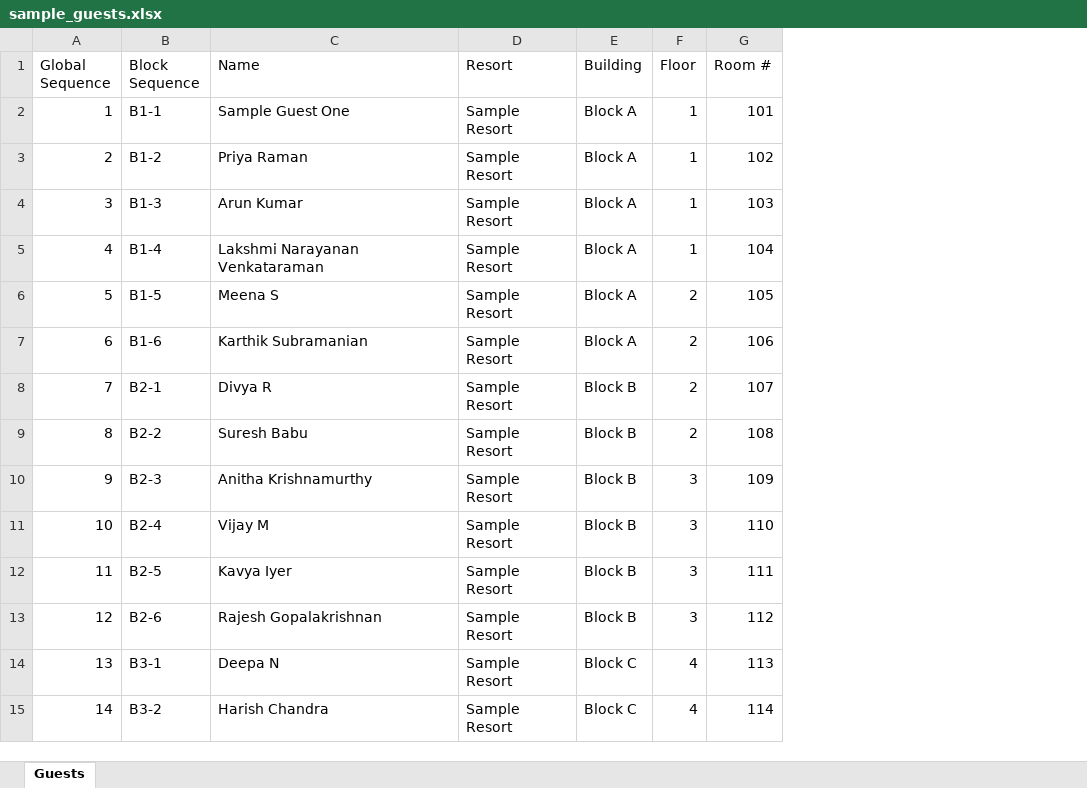
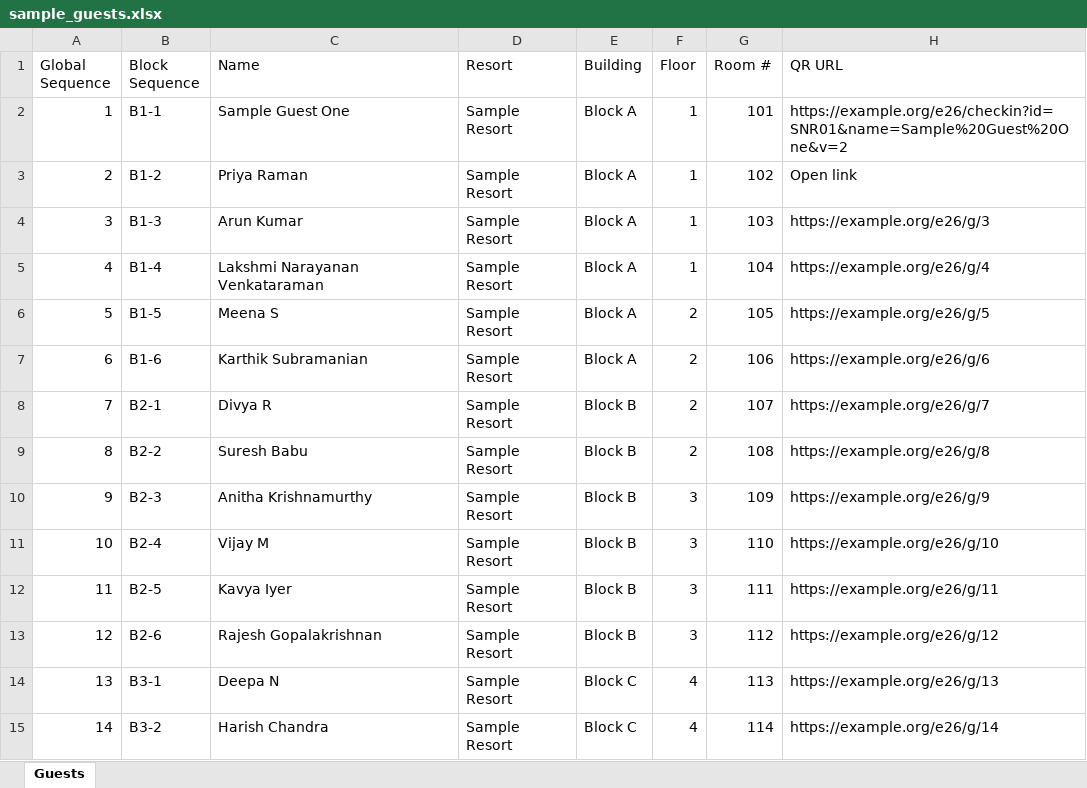
Before and after one commit to balakrishnandhanuskodi/LabelandEnevelop, an Excel workbook: sample/sample_guests.xlsx, sheet Guests, drawn as a sheet; values as stored, in another font and other column widths than the file's, no borders; the diff names each change by its address in the sheet, - before the commit and + after, or states it on an @@ line.

```diff
--- a/sample/sample_guests.xlsx (sheet Guests)
+++ b/sample/sample_guests.xlsx (sheet Guests)
+column H (QR URL), rows 2-15: https://example.org/e26/checkin?id=SNR01&name=Sample%20Guest%20One&v=2 | Open link | https://example.org/e26/g/3 | https://example.org/e26/g/4 | https://example.org/e26/g/5 | https://example.org/e26/g/6 | https://example.org/e26/g/7 | https://example.org/e26/g/8 | https://example.org/e26/g/9 | https://example.org/e26/g/10 | https://example.org/e26/g/11 | https://example.org/e26/g/12 | https://example.org/e26/g/13 | https://example.org/e26/g/14
```
Also changed, not shown: 7 other files.
